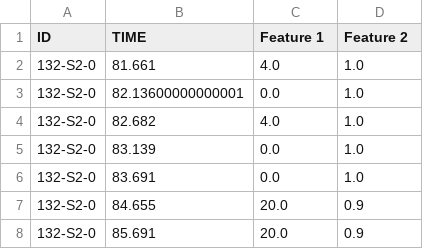
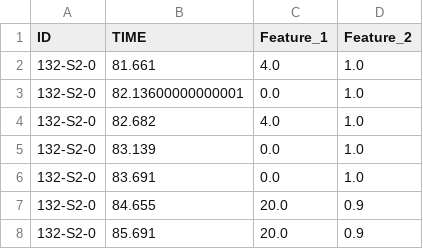
Before and after one commit to aramis-lab/leaspy_tutorial, a CSV file: notebooks/assets/data_raw.csv, drawn as a sheet; only a part is shown.

Commit message:
Change features name in data_raw.csv

```diff
--- a/notebooks/assets/data_raw.csv
+++ b/notebooks/assets/data_raw.csv
@@ -1,2 +1,2 @@
-"ID",TIME,Feature 1,Feature 2
+"ID",TIME,Feature_1,Feature_2
 132-S2-0,81.661,4.0,1.0
```
